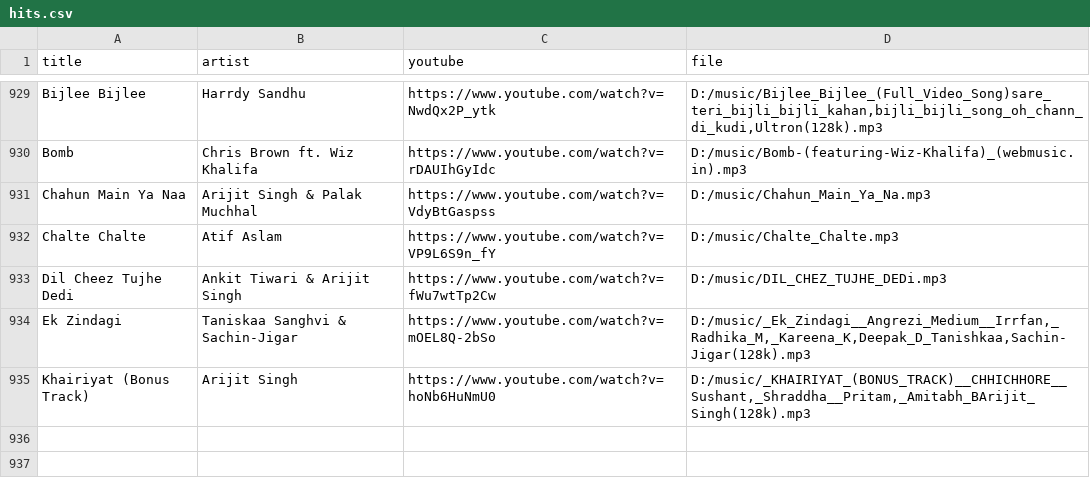
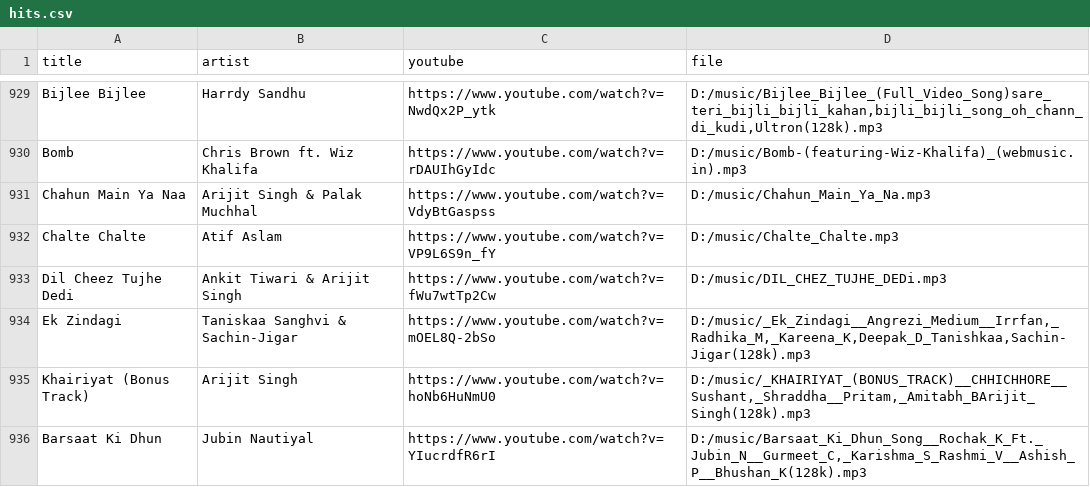
Before and after one commit to 1218Anubhavmishra/StemGuess, a CSV file: server/scripts/hits.csv, drawn as a sheet; only a part is shown, gaps mark what is left out.

```diff
--- a/server/scripts/hits.csv
+++ b/server/scripts/hits.csv
@@ -935 +935,2 @@ Ek Zindagi,Taniskaa Sanghvi & Sachin-Jigar,https://www.youtube.com/watch?v=mOEL8
 Khairiyat (Bonus Track),Arijit Singh,https://www.youtube.com/watch?v=hoNb6HuNmU0,"D:/music/_KHAIRIYAT_(BONUS_TRACK)__CHHICHHORE__Sushant,_Shraddha__Pritam,_Amitabh_BArijit_Singh(128k).mp3"
+Barsaat Ki Dhun,Jubin Nautiyal,https://www.youtube.com/watch?v=YIucrdfR6rI,"D:/music/Barsaat_Ki_Dhun_Song__Rochak_K_Ft._Jubin_N__Gurmeet_C,_Karishma_S_Rashmi_V__Ashish_P__Bhushan_K(128k).mp3"
```
Also changed, not shown: 1 other file.
